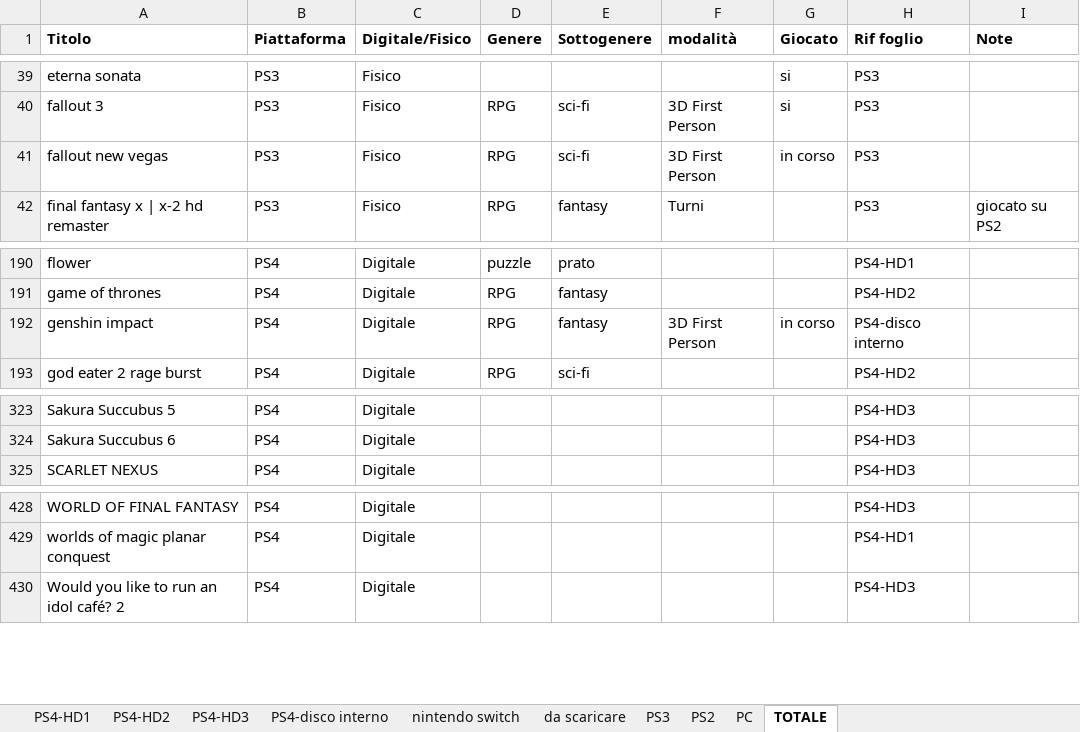
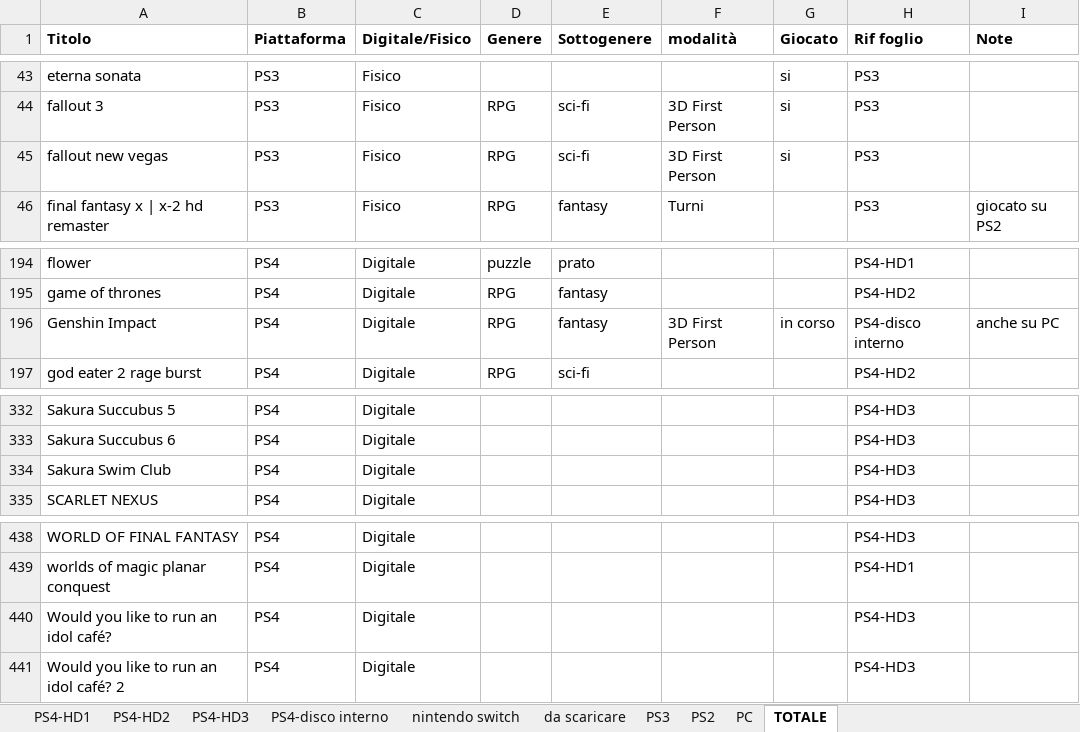
Before and after one commit to omega9999/psn-java, an Excel workbook: elenco.xlsm, sheet TOTALE, drawn as a sheet; only a part is shown, gaps mark what is left out; values as stored, in another font and other column widths than the file's, no borders; conditional formats not drawn; addresses are those after the commit; the diff covers the shown part only; the diff names each change by its address in the sheet, - before the commit and + after, or states it on an @@ line.

```diff
--- a/elenco.xlsm (sheet TOTALE)
+++ b/elenco.xlsm (sheet TOTALE)
-G45 (Giocato): in corso
+G45 (Giocato): si
-A196 (Titolo): genshin impact
+A196 (Titolo): Genshin Impact
-I196 (Note): (empty)
+I196 (Note): anche su PC
+row 334: Sakura Swim Club | PS4 | Digitale |  |  |  |  | PS4-HD3
+row 440: Would you like to run an idol café? | PS4 | Digitale |  |  |  |  | PS4-HD3
```
Also changed, not shown: 9 added rows and 1 edited cell elsewhere in this sheet, sheet PS4-HD3, sheet PC, sheet PS4-disco interno, sheet nintendo switch, sheet PS3, sheet PS4-HD2, 1 more sheet, formulas that keep their value, 1 other file.
